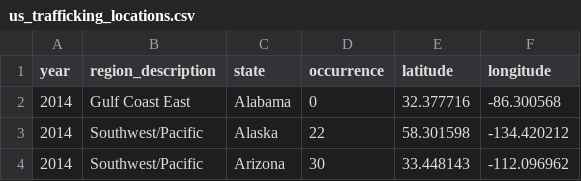
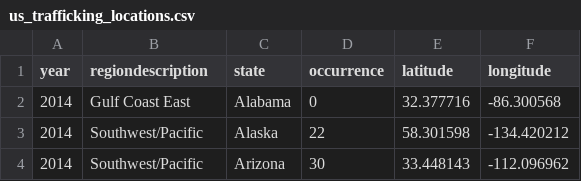
Before and after one commit to kmanning1224/Sexual-Assault-Analysis, a CSV file: Data/us_trafficking_locations.csv, drawn as a sheet; only a part is shown.

```diff
--- a/Data/us_trafficking_locations.csv
+++ b/Data/us_trafficking_locations.csv
@@ -1,2 +1,2 @@
-year,region_description,state,occurrence,latitude,longitude
+year,regiondescription,state,occurrence,latitude,longitude
 2014,Gulf Coast East,Alabama,0,32.377716,-86.300568
```
Also changed, not shown: 12 other files.
